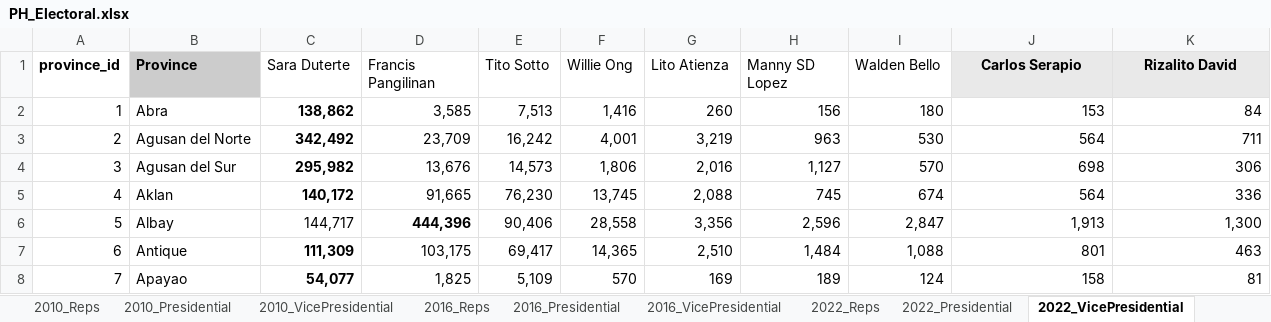
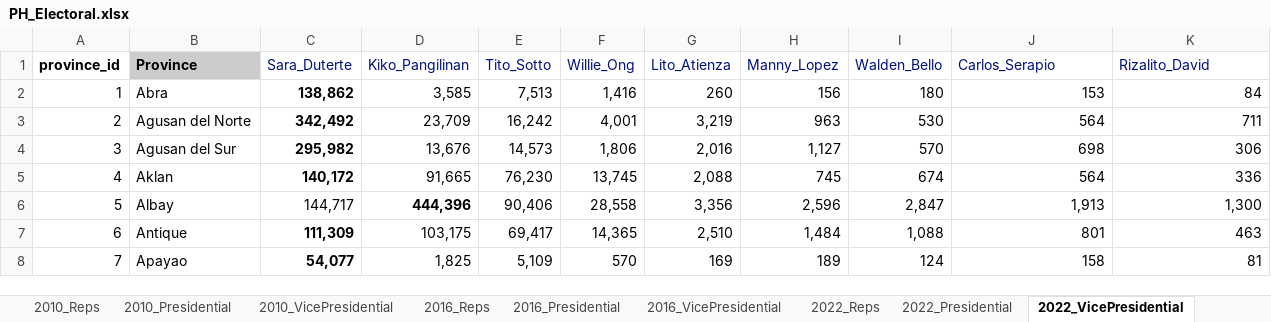
Before and after one commit to ronjonson/Electoral-PH, an Excel workbook: personal/data/PH_Electoral.xlsx, sheet 2022_VicePresidential, drawn as a sheet; only a part is shown; values as stored, in another font and other column widths than the file's, no borders; table styles not drawn; the diff names each change by its address in the sheet, - before the commit and + after, or states it on an @@ line.

```diff
--- a/personal/data/PH_Electoral.xlsx (sheet 2022_VicePresidential)
+++ b/personal/data/PH_Electoral.xlsx (sheet 2022_VicePresidential)
-C1: Sara Duterte
+C1: Sara_Duterte
-C1:K1 text colour: black
+C1:K1 text colour: #001080
-D1: Francis Pangilinan
+D1: Kiko_Pangilinan
-E1: Tito Sotto
+E1: Tito_Sotto
-F1: Willie Ong
+F1: Willie_Ong
-G1: Lito Atienza
+G1: Lito_Atienza
-H1: Manny SD Lopez
+H1: Manny_Lopez
-I1: Walden Bello
+I1: Walden_Bello
-J1: Carlos Serapio
+J1: Carlos_Serapio
@@ J1:K1 fill: #E9E9E9 → none, bold: on → off, alignment: center → left @@
-K1: Rizalito David
+K1: Rizalito_David
```
Also changed, not shown: sheet Candidates, sheet 2022_Presidential, sheet 2016_VicePresidential, sheet 2016_Presidential, sheet 2004_Reps, sheet Provinces, 1 more sheet, other sheet tabs, 20 other files.
